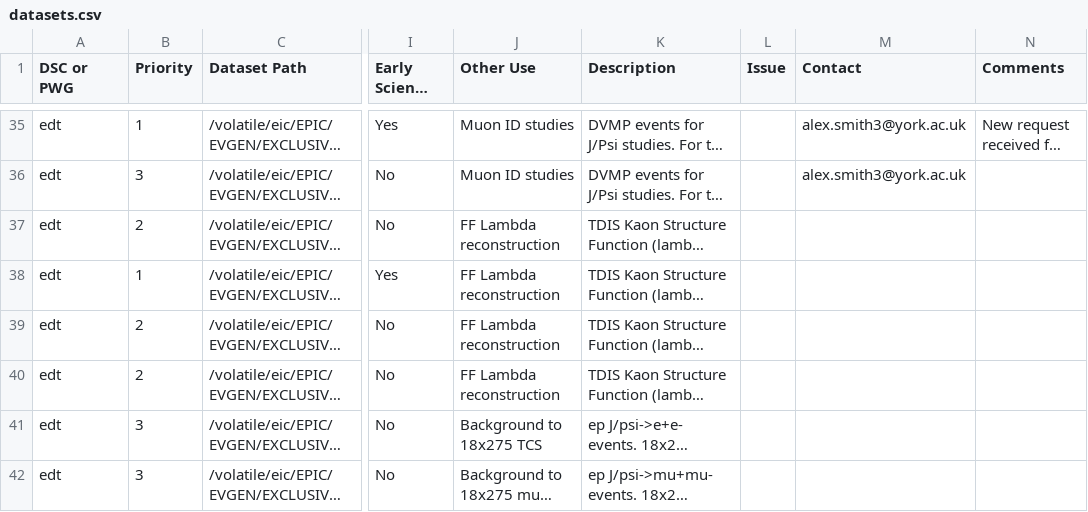
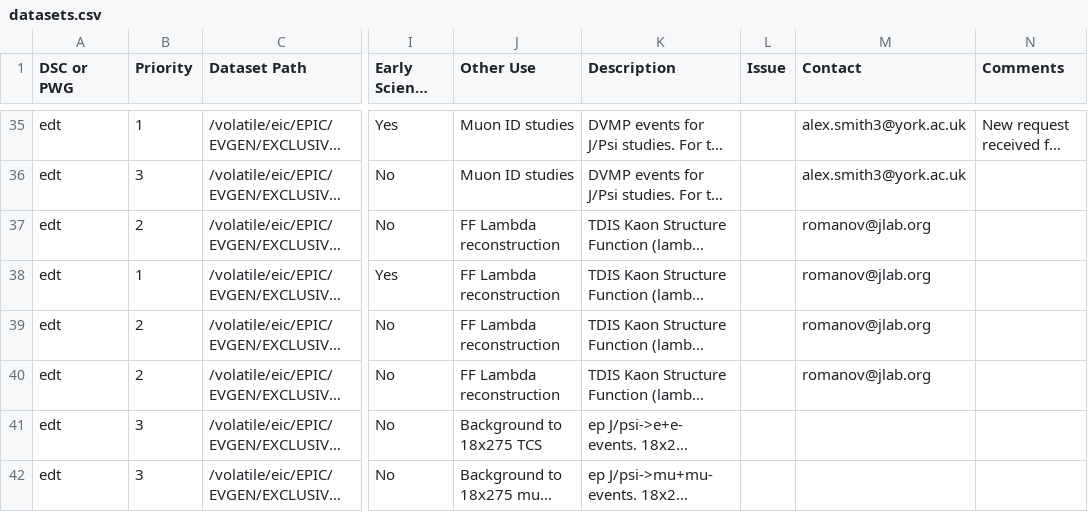
Before and after one commit to eic/epic-prod, a CSV file: docs/_data/datasets.csv, drawn as a sheet; only a part is shown, gaps mark what is left out; long unchanged cells end in …; the diff names each change by its address in the sheet, - before the commit and + after, or states it on an @@ line.

Commit message:
Add Romanov as contact for MESON_SF rows
Rows 36-39 (eicMesonSFGen-1.0.0 MESON_SF_ABCONV ep at 10x100, 10x130,
18x275, 5x41).

```diff
--- a/docs/_data/datasets.csv
+++ b/docs/_data/datasets.csv
-M37:M40 (Contact): (empty)
+M37:M40 (Contact): romanov@jlab.org
```
